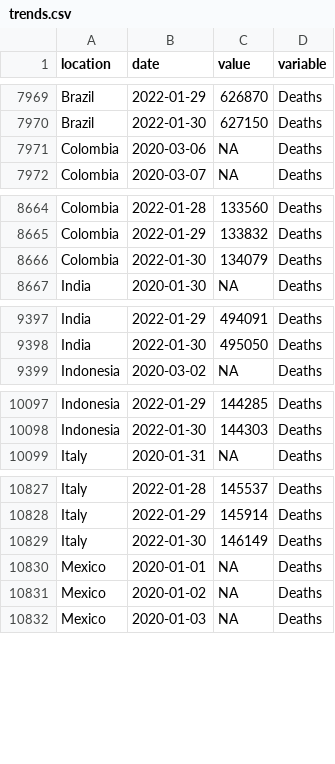
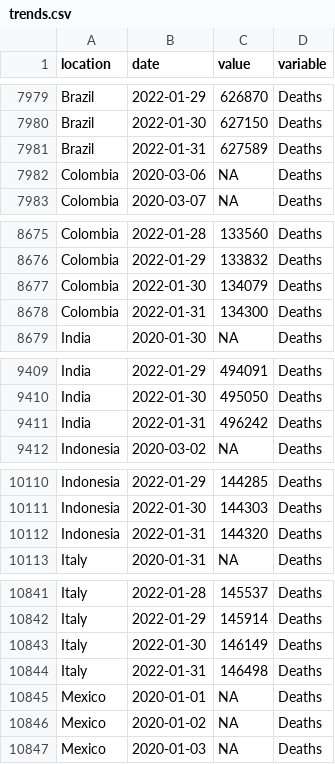
Before and after one commit to pixgarden/scrape-automation, a CSV file: trends.csv, drawn as a sheet; only a part is shown, gaps mark what is left out; the diff covers the shown part only.

```diff
--- a/trends.csv
+++ b/trends.csv
@@ -7970,2 +7980,3 @@ Brazil,2022-01-29,626870,Deaths
 Brazil,2022-01-30,627150,Deaths
+Brazil,2022-01-31,627589,Deaths
 Colombia,2020-03-06,NA,Deaths
@@ -8666,2 +8677,3 @@ Colombia,2022-01-29,133832,Deaths
 Colombia,2022-01-30,134079,Deaths
+Colombia,2022-01-31,134300,Deaths
 India,2020-01-30,NA,Deaths
@@ -9398,2 +9410,3 @@ India,2022-01-29,494091,Deaths
 India,2022-01-30,495050,Deaths
+India,2022-01-31,496242,Deaths
 Indonesia,2020-03-02,NA,Deaths
@@ -10098,2 +10111,3 @@ Indonesia,2022-01-29,144285,Deaths
 Indonesia,2022-01-30,144303,Deaths
+Indonesia,2022-01-31,144320,Deaths
 Italy,2020-01-31,NA,Deaths
@@ -10829,2 +10843,3 @@ Italy,2022-01-29,145914,Deaths
 Italy,2022-01-30,146149,Deaths
+Italy,2022-01-31,146498,Deaths
 Mexico,2020-01-01,NA,Deaths
```
Also changed, not shown: 15 added rows elsewhere in this file, new_cases_latest.csv, policy_stringency.csv, 10 other files.
